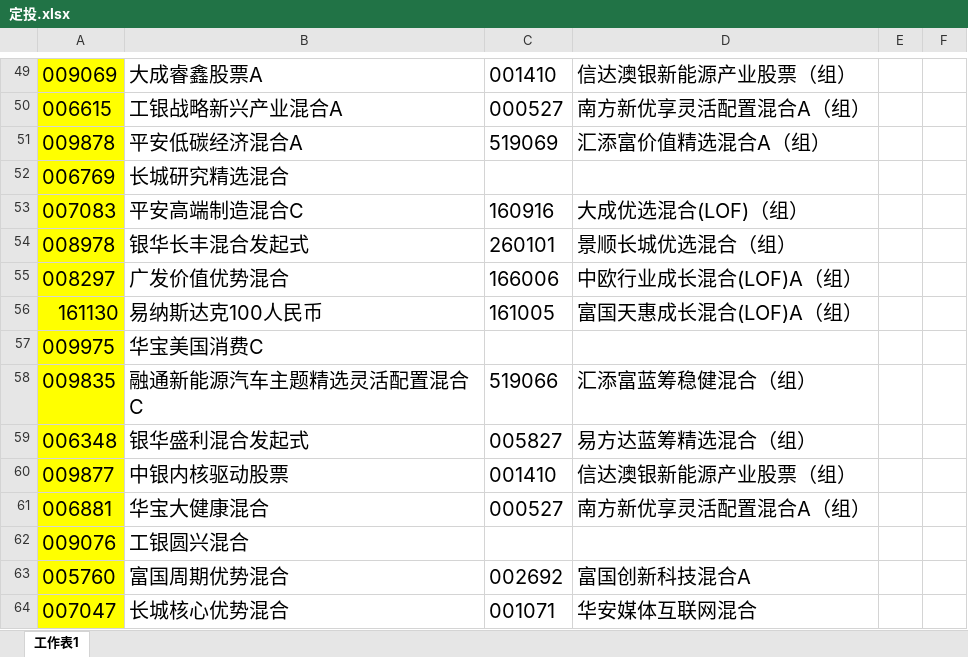
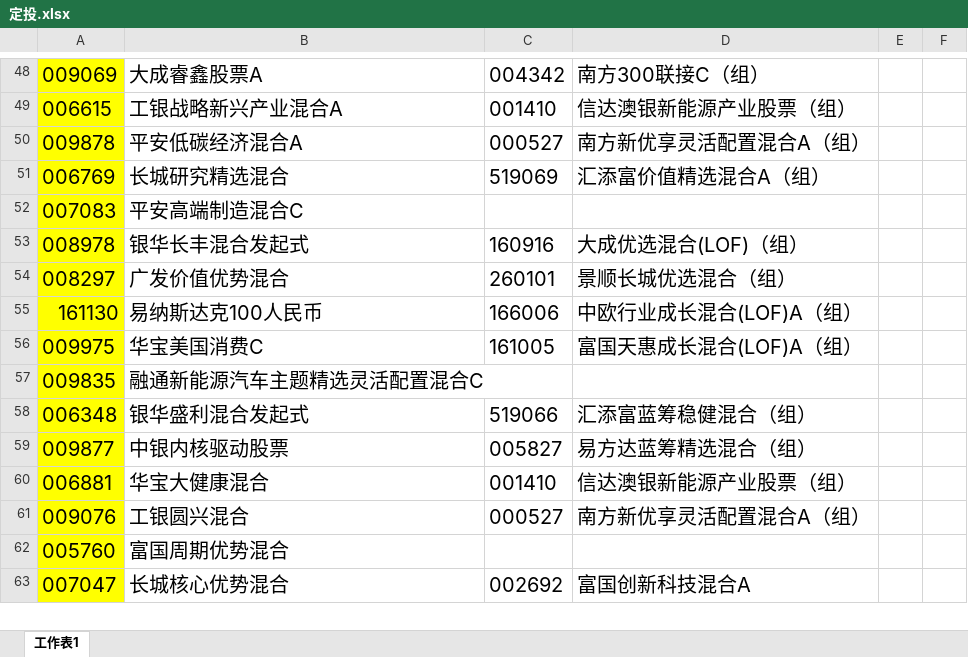
Before and after one commit to lijiadashaoye/jijinfenxi, an Excel workbook: 定投.xlsx, sheet 工作表1, drawn as a sheet; only a part is shown, gaps mark what is left out; values as stored, in another font and other column widths than the file's, no borders; addresses are those after the commit; the diff covers the shown part only; the diff names each change by its address in the sheet, - before the commit and + after, or states it on an @@ line.

```diff
--- a/定投.xlsx (sheet 工作表1)
+++ b/定投.xlsx (sheet 工作表1)
-C48: 001410
+C48: 004342
-D48: 信达澳银新能源产业股票（组）
+D48: 南方300联接C（组）
-C49: 000527
+C49: 001410
-D49: 南方新优享灵活配置混合A（组）
+D49: 信达澳银新能源产业股票（组）
-C50: 519069
+C50: 000527
-D50: 汇添富价值精选混合A（组）
+D50: 南方新优享灵活配置混合A（组）
-C51: (empty)
+C51: 519069
-D51: (empty)
+D51: 汇添富价值精选混合A（组）
-C52: 160916
+C52: (empty)
-D52: 大成优选混合(LOF)（组）
+D52: (empty)
-C53: 260101
+C53: 160916
-D53: 景顺长城优选混合（组）
+D53: 大成优选混合(LOF)（组）
-C54: 166006
+C54: 260101
-D54: 中欧行业成长混合(LOF)A（组）
+D54: 景顺长城优选混合（组）
-C55: 161005
+C55: 166006
-D55: 富国天惠成长混合(LOF)A（组）
+D55: 中欧行业成长混合(LOF)A（组）
-C56: (empty)
+C56: 161005
-D56: (empty)
+D56: 富国天惠成长混合(LOF)A（组）
-C57: 519066
+C57: (empty)
-D57: 汇添富蓝筹稳健混合（组）
+D57: (empty)
-C58: 005827
+C58: 519066
-D58: 易方达蓝筹精选混合（组）
+D58: 汇添富蓝筹稳健混合（组）
-C59: 001410
+C59: 005827
-D59: 信达澳银新能源产业股票（组）
+D59: 易方达蓝筹精选混合（组）
-C60: 000527
+C60: 001410
-D60: 南方新优享灵活配置混合A（组）
+D60: 信达澳银新能源产业股票（组）
-C61: (empty)
+C61: 000527
-D61: (empty)
+D61: 南方新优享灵活配置混合A（组）
-C62: 002692
+C62: (empty)
-D62: 富国创新科技混合A
+D62: (empty)
-C63: 001071
+C63: 002692
-D63: 华安媒体互联网混合
+D63: 富国创新科技混合A
```
Also changed, not shown: 2 added rows, 5 removed rows, 5 moved rows and 64 edited cells elsewhere in this sheet, 1 other file.
